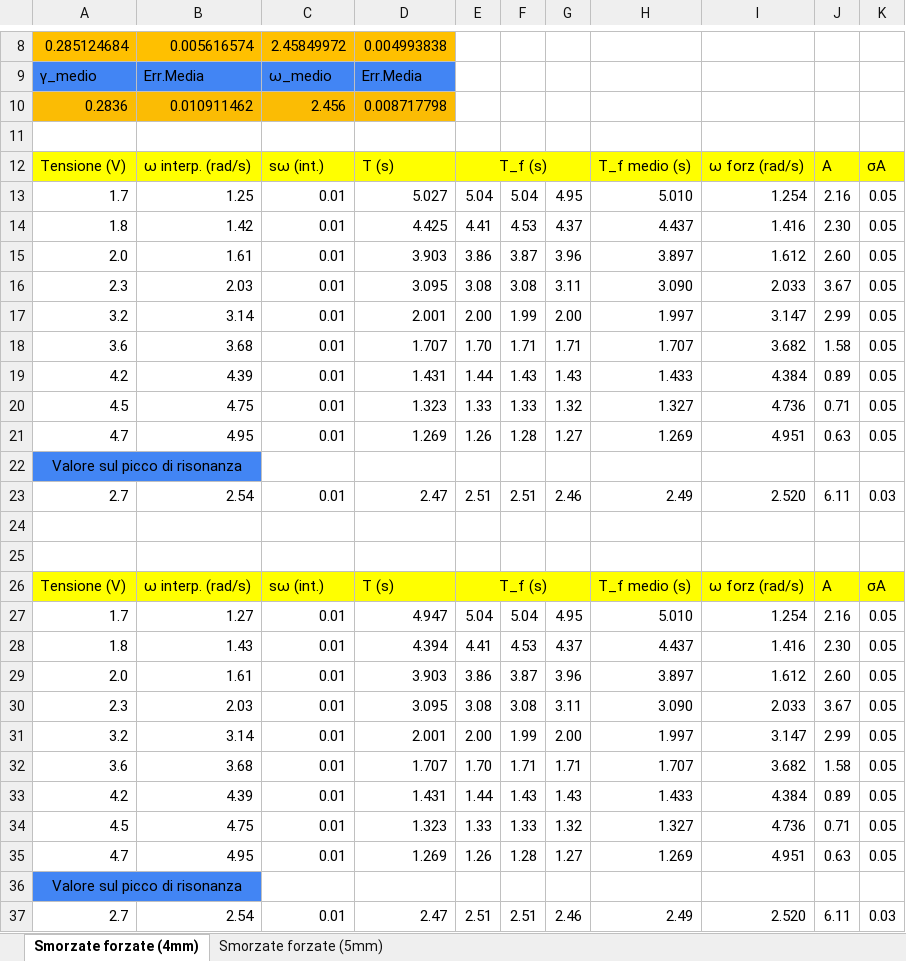
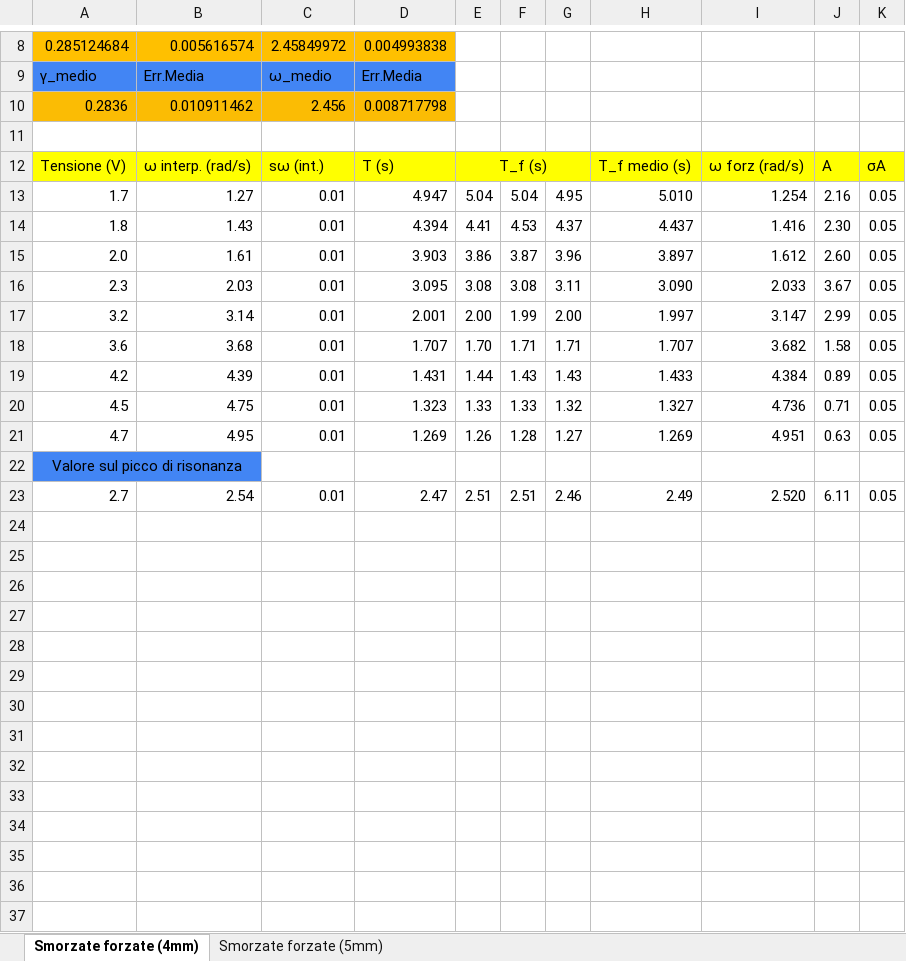
Before and after one commit to matteodeclich/Esperienze-in-laboratorio, an Excel workbook: Oscillazioni smorzate e forzate.xlsx, sheet Smorzate forzate (4mm), drawn as a sheet; only a part is shown, gaps mark what is left out; values as stored, in another font and other column widths than the file's, no borders; removed rows and columns are numbered as before the commit, all else as after; the diff names each change by its address in the sheet, - before the commit and + after, or states it on an @@ line.

Commit message:
Aggiornamento file excel

```diff
--- a/Oscillazioni smorzate e forzate.xlsx (sheet Smorzate forzate (4mm))
+++ b/Oscillazioni smorzate e forzate.xlsx (sheet Smorzate forzate (4mm))
-row 13: 1.7 | 1.25 | 0.01 | 5.027 | 5.04 | 5.04 | 4.95 | 5.010 | 1.254 | 2.16 | 0.05
-row 14: 1.8 | 1.42 | 0.01 | 4.425 | 4.41 | 4.53 | 4.37 | 4.437 | 1.416 | 2.30 | 0.05
-row 15: 2.0 | 1.61 | 0.01 | 3.903 | 3.86 | 3.87 | 3.96 | 3.897 | 1.612 | 2.60 | 0.05
-row 16: 2.3 | 2.03 | 0.01 | 3.095 | 3.08 | 3.08 | 3.11 | 3.090 | 2.033 | 3.67 | 0.05
-row 17: 3.2 | 3.14 | 0.01 | 2.001 | 2.00 | 1.99 | 2.00 | 1.997 | 3.147 | 2.99 | 0.05
-row 18: 3.6 | 3.68 | 0.01 | 1.707 | 1.70 | 1.71 | 1.71 | 1.707 | 3.682 | 1.58 | 0.05
-row 19: 4.2 | 4.39 | 0.01 | 1.431 | 1.44 | 1.43 | 1.43 | 1.433 | 4.384 | 0.89 | 0.05
-row 20: 4.5 | 4.75 | 0.01 | 1.323 | 1.33 | 1.33 | 1.32 | 1.327 | 4.736 | 0.71 | 0.05
-row 21: 4.7 | 4.95 | 0.01 | 1.269 | 1.26 | 1.28 | 1.27 | 1.269 | 4.951 | 0.63 | 0.05
-row 22: Valore sul picco di risonanza
-row 23: 2.7 | 2.54 | 0.01 | 2.47 | 2.51 | 2.51 | 2.46 | 2.49 | 2.520 | 6.11 | 0.03
-row 24: (empty)
-row 25: (empty)
-row 26: Tensione (V) | ω interp. (rad/s) | sω (int.) | T (s) | T_f (s) |  |  | T_f medio (s) | ω forz (rad/s) | A | σA
-K23: 0.03
+K23: 0.05
```
Also changed, not shown: formulas that keep their value.
